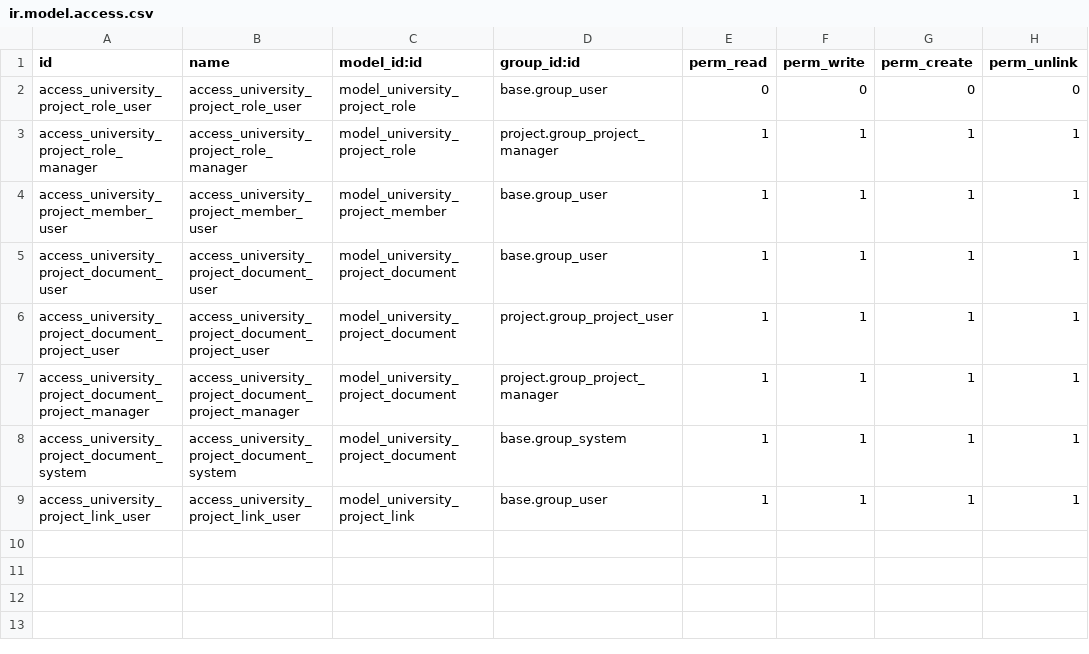
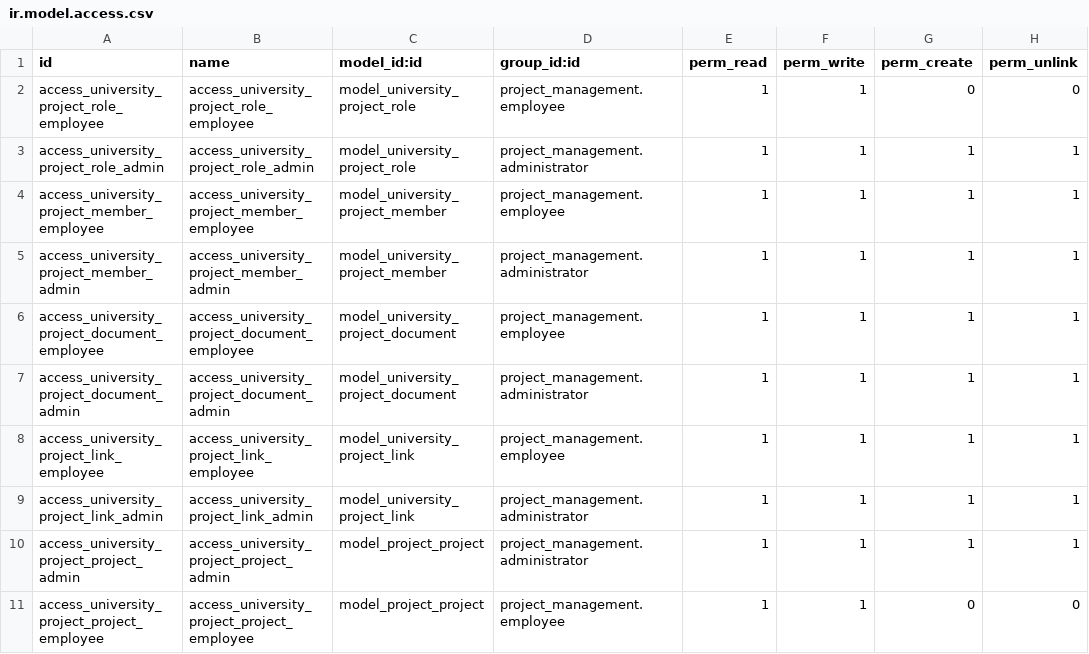
Before and after one commit to HSE-AI-Center-Odoo-Module/project_management, a CSV file: security/ir.model.access.csv, drawn as a sheet.

Commit message:
Implement project manager role and access control in project management module

```diff
--- a/security/ir.model.access.csv
+++ b/security/ir.model.access.csv
@@ -1,9 +1,11 @@
 id,name,model_id:id,group_id:id,perm_read,perm_write,perm_create,perm_unlink
-access_university_project_role_user,access_university_project_role_user,model_university_project_role,base.group_user,0,0,0,0
-access_university_project_role_manager,access_university_project_role_manager,model_university_project_role,project.group_project_manager,1,1,1,1
-access_university_project_member_user,access_university_project_member_user,model_university_project_member,base.group_user,1,1,1,1
-access_university_project_document_user,access_university_project_document_user,model_university_project_document,base.group_user,1,1,1,1
-access_university_project_document_project_user,access_university_project_document_project_user,model_university_project_document,project.group_project_user,1,1,1,1
-access_university_project_document_project_manager,access_university_project_document_project_manager,model_university_project_document,project.group_project_manager,1,1,1,1
-access_university_project_document_system,access_university_project_document_system,model_university_project_document,base.group_system,1,1,1,1
-access_university_project_link_user,access_university_project_link_user,model_university_project_link,base.group_user,1,1,1,1
+access_university_project_role_employee,access_university_project_role_employee,model_university_project_role,project_management.employee,1,1,0,0
+access_university_project_role_admin,access_university_project_role_admin,model_university_project_role,project_management.administrator,1,1,1,1
+access_university_project_member_employee,access_university_project_member_employee,model_university_project_member,project_management.employee,1,1,1,1
+access_university_project_member_admin,access_university_project_member_admin,model_university_project_member,project_management.administrator,1,1,1,1
+access_university_project_document_employee,access_university_project_document_employee,model_university_project_document,project_management.employee,1,1,1,1
+access_university_project_document_admin,access_university_project_document_admin,model_university_project_document,project_management.administrator,1,1,1,1
+access_university_project_link_employee,access_university_project_link_employee,model_university_project_link,project_management.employee,1,1,1,1
+access_university_project_link_admin,access_university_project_link_admin,model_university_project_link,project_management.administrator,1,1,1,1
+access_university_project_project_admin,access_university_project_project_admin,model_project_project,project_management.administrator,1,1,1,1
+access_university_project_project_employee,access_university_project_project_employee,model_project_project,project_management.employee,1,1,0,0
```
Also changed, not shown: 8 other files.
